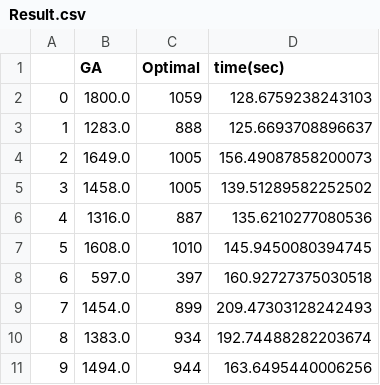
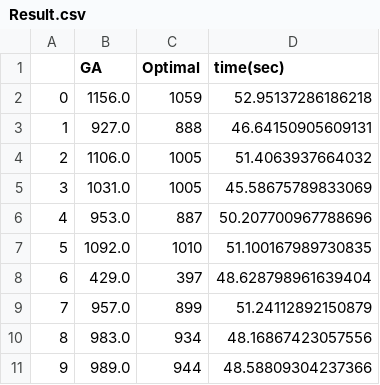
Before and after one commit to endofthefuckingworld/Genetic-Algorithm-for-Minimize-Makespan-to-Job-Shop-Scheduling-Problem, a CSV file: Result.csv, drawn as a sheet.

```diff
--- a/Result.csv
+++ b/Result.csv
@@ -1,11 +1,11 @@
 ,GA,Optimal,time(sec)
-0,1800.0,1059,128.6759238243103
-1,1283.0,888,125.6693708896637
-2,1649.0,1005,156.49087858200073
-3,1458.0,1005,139.51289582252502
-4,1316.0,887,135.6210277080536
-5,1608.0,1010,145.9450080394745
-6,597.0,397,160.92727375030518
-7,1454.0,899,209.47303128242493
-8,1383.0,934,192.74488282203674
-9,1494.0,944,163.6495440006256
+0,1156.0,1059,52.95137286186218
+1,927.0,888,46.64150905609131
+2,1106.0,1005,51.4063937664032
+3,1031.0,1005,45.58675789833069
+4,953.0,887,50.207700967788696
+5,1092.0,1010,51.100167989730835
+6,429.0,397,48.628798961639404
+7,957.0,899,51.24112892150879
+8,983.0,934,48.16867423057556
+9,989.0,944,48.58809304237366
```
Also changed, not shown: 26 other files.
